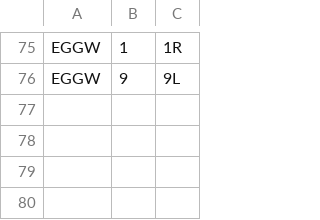
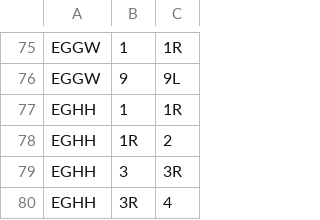
Before and after one commit to VATSIM-UK/uk-controller-api, a CSV file: database/data/stands/2020/standpairs.csv, drawn as a sheet; only a part is shown, gaps mark what is left out; the diff names each change by its address in the sheet, - before the commit and + after, or states it on an @@ line.

```diff
--- a/database/data/stands/2020/standpairs.csv
+++ b/database/data/stands/2020/standpairs.csv
+row 77: EGHH | 1 | 1R
+row 78: EGHH | 1R | 2
+row 79: EGHH | 3 | 3R
+row 80: EGHH | 3R | 4
```
Also changed, not shown: database/data/stands/2020/standcats.csv.
